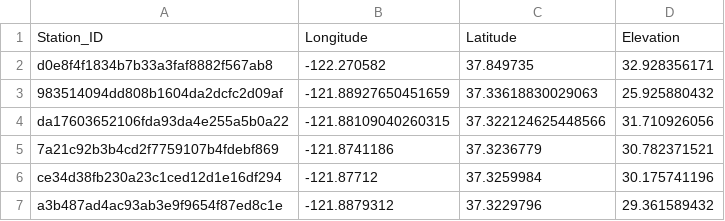
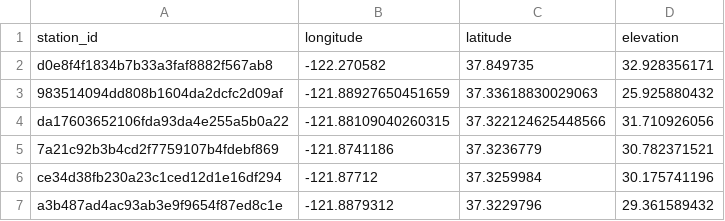
Before and after one commit to dy-chi/Statistical-Modelling-Project, a CSV file: data/Station_Elevations.csv, drawn as a sheet; only a part is shown.

```diff
--- a/data/Station_Elevations.csv
+++ b/data/Station_Elevations.csv
@@ -1,2 +1,2 @@
-Station_ID,Longitude,Latitude,Elevation
+station_id,longitude,latitude,elevation
 d0e8f4f1834b7b33a3faf8882f567ab8,-122.270582,37.849735,32.928356171
```
Also changed, not shown: 16 other files.
